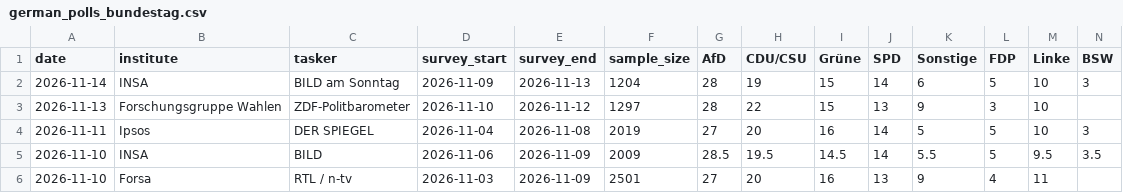
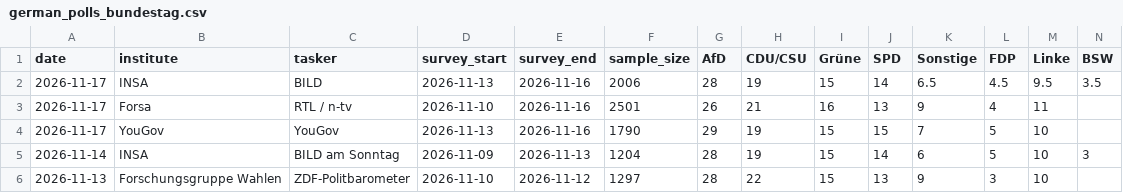
Before and after one commit to agoldhammer/GerElec, a CSV file: german_polls_bundestag.csv, drawn as a sheet; only a part is shown; the shorter side is filled out with more unchanged rows; rows hold the shown columns only; the diff names each change by its address in the sheet, - before the commit and + after, or states it on an @@ line.

```diff
--- a/german_polls_bundestag.csv
+++ b/german_polls_bundestag.csv
+row 2: 2026-11-17 | INSA | BILD | 2026-11-13 | 2026-11-16 | 2006 | 28 | 19 | 15 | 14 | 6.5 | 4.5 | 9.5 | 3.5
+row 3: 2026-11-17 | Forsa | RTL / n-tv | 2026-11-10 | 2026-11-16 | 2501 | 26 | 21 | 16 | 13 | 9 | 4 | 11
+row 4: 2026-11-17 | YouGov | YouGov | 2026-11-13 | 2026-11-16 | 1790 | 29 | 19 | 15 | 15 | 7 | 5 | 10
```
Also changed, not shown: 6 other files.
